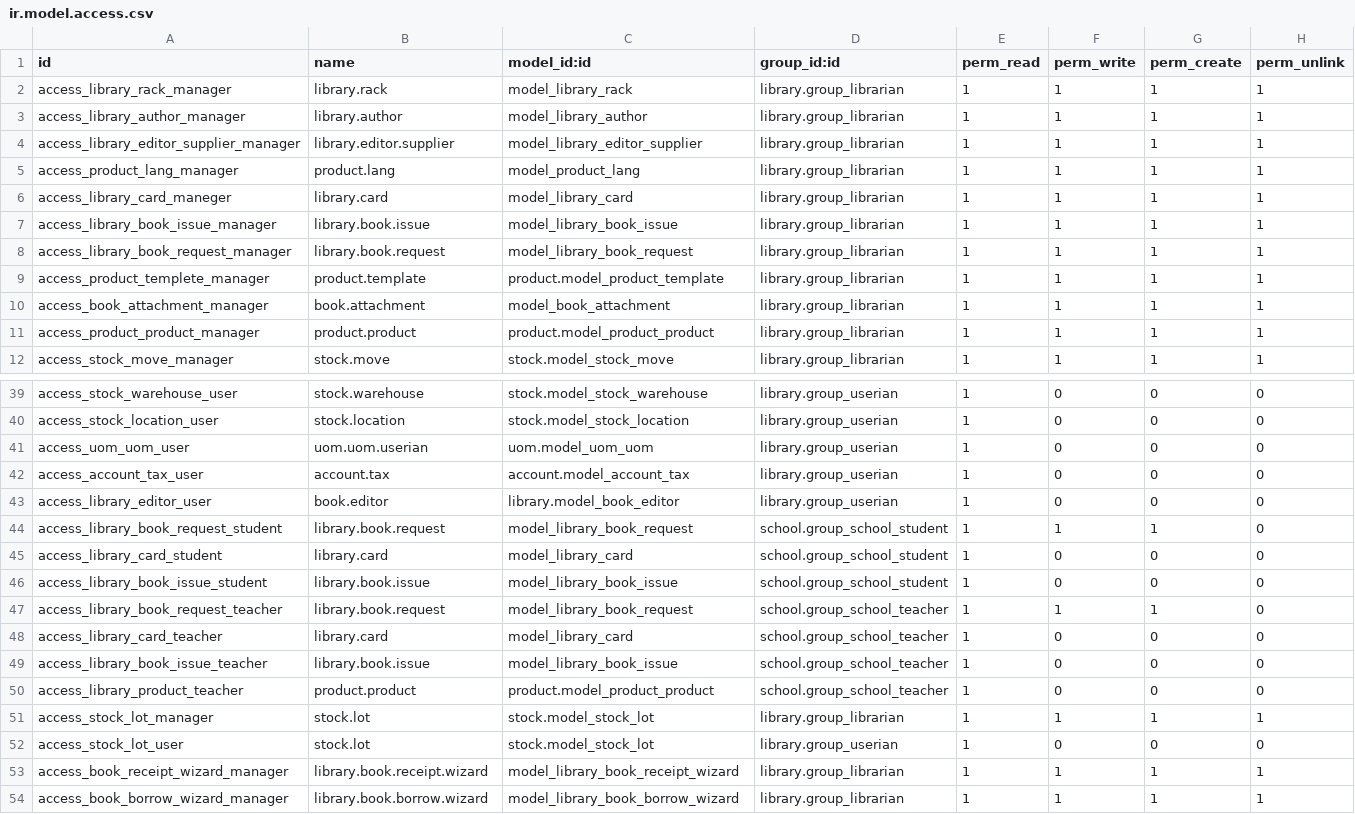
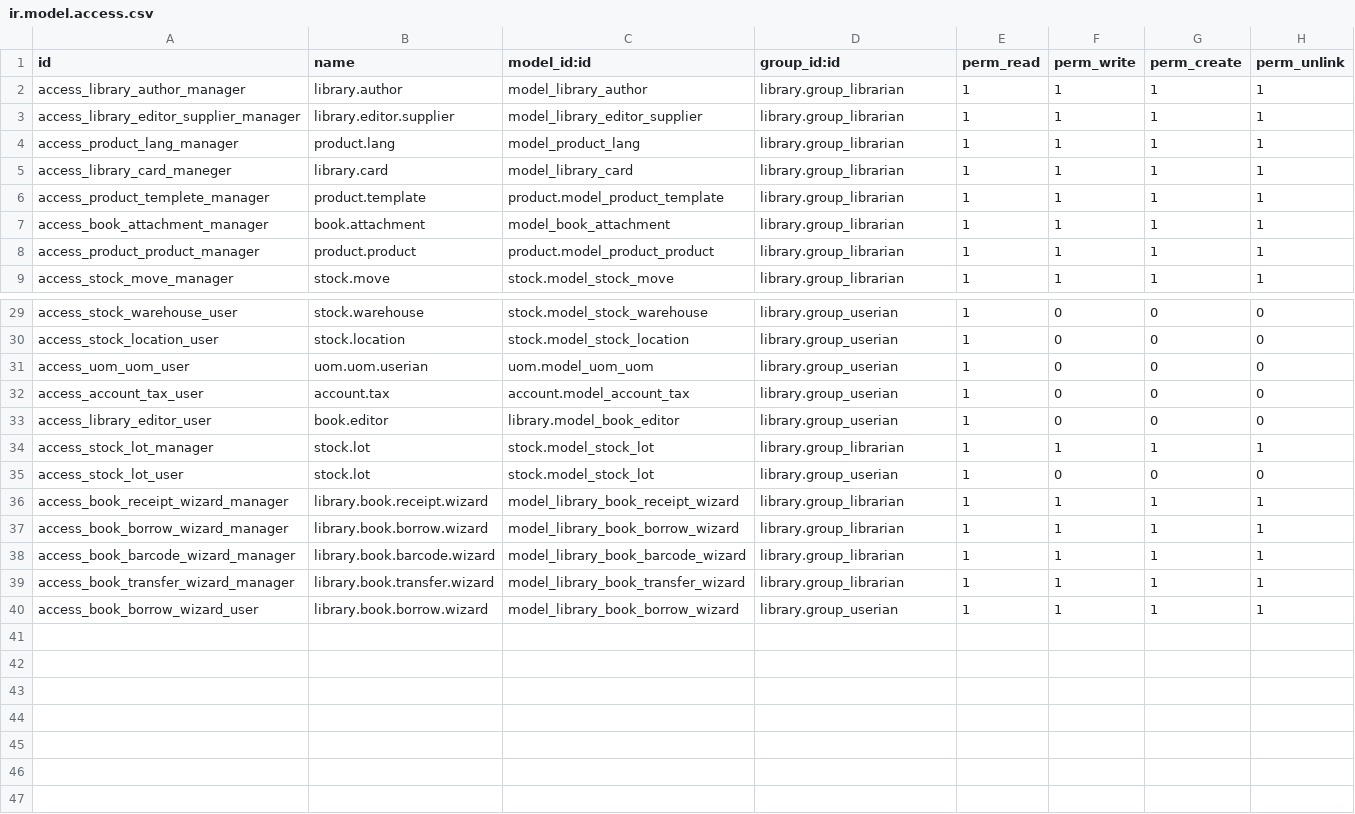
Before and after one commit to ericnguyen-entrosoft/EntroLibraryManagement, a CSV file: library/security/ir.model.access.csv, drawn as a sheet; only a part is shown, gaps mark what is left out; the diff covers the shown part only.

```diff
--- a/library/security/ir.model.access.csv
+++ b/library/security/ir.model.access.csv
@@ -1,3 +1,2 @@
 id,name,model_id:id,group_id:id,perm_read,perm_write,perm_create,perm_unlink
-access_library_rack_manager,library.rack,model_library_rack,library.group_librarian,1,1,1,1
 access_library_author_manager,library.author,model_library_author,library.group_librarian,1,1,1,1
@@ -6,4 +5,2 @@ access_product_lang_manager,product.lang,model_product_lang,library.group_librar
 access_library_card_maneger,library.card,model_library_card,library.group_librarian,1,1,1,1
-access_library_book_issue_manager,library.book.issue,model_library_book_issue,library.group_librarian,1,1,1,1
-access_library_book_request_manager,library.book.request,model_library_book_request,library.group_librarian,1,1,1,1
 access_product_templete_manager,product.template,product.model_product_template,library.group_librarian,1,1,1,1
@@ -43,9 +33,2 @@ access_account_tax_user,account.tax,account.model_account_tax,library.group_user
 access_library_editor_user,book.editor,library.model_book_editor,library.group_userian,1,0,0,0
-access_library_book_request_student,library.book.request,model_library_book_request,school.group_school_student,1,1,1,0
-access_library_card_student,library.card,model_library_card,school.group_school_student,1,0,0,0
-access_library_book_issue_student,library.book.issue,model_library_book_issue,school.group_school_student,1,0,0,0
-access_library_book_request_teacher,library.book.request,model_library_book_request,school.group_school_teacher,1,1,1,0
-access_library_card_teacher,library.card,model_library_card,school.group_school_teacher,1,0,0,0
-access_library_book_issue_teacher,library.book.issue,model_library_book_issue,school.group_school_teacher,1,0,0,0
-access_library_product_teacher,product.product,product.model_product_product,school.group_school_teacher,1,0,0,0
 access_stock_lot_manager,stock.lot,stock.model_stock_lot,library.group_librarian,1,1,1,1
@@ -54 +37,4 @@ access_book_receipt_wizard_manager,library.book.receipt.wizard,model_library_boo
 access_book_borrow_wizard_manager,library.book.borrow.wizard,model_library_book_borrow_wizard,library.group_librarian,1,1,1,1
+access_book_barcode_wizard_manager,library.book.barcode.wizard,model_library_book_barcode_wizard,library.group_librarian,1,1,1,1
+access_book_transfer_wizard_manager,library.book.transfer.wizard,model_library_book_transfer_wizard,library.group_librarian,1,1,1,1
+access_book_borrow_wizard_user,library.book.borrow.wizard,model_library_book_borrow_wizard,library.group_userian,1,1,1,1
```
Also changed, not shown: 7 removed rows elsewhere in this file, 40 other files.
